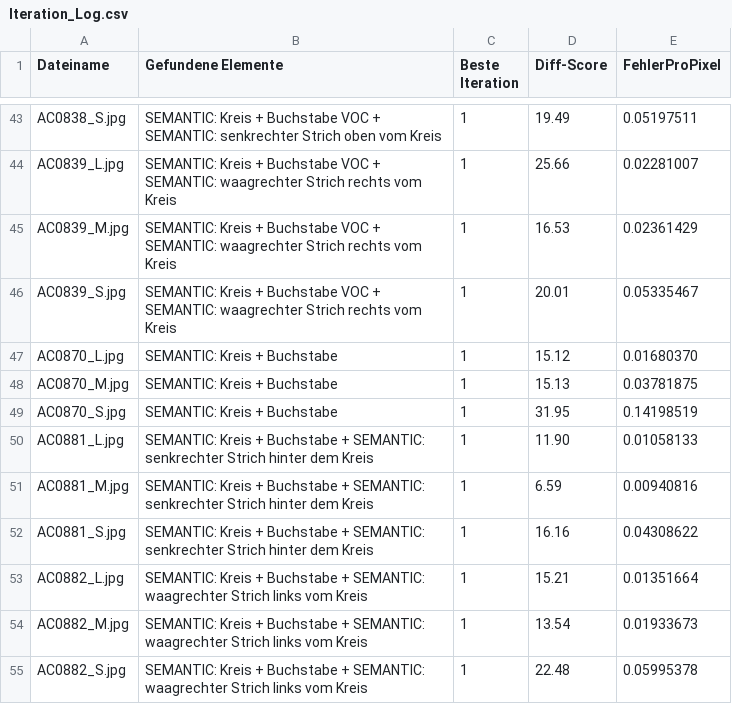
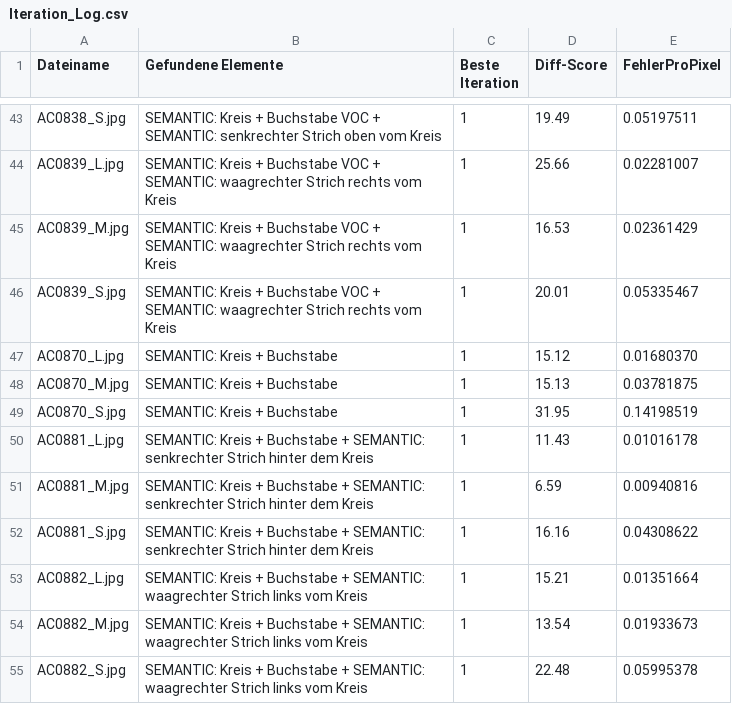
Before and after one commit to MobyDickDick/TinyLanguage, a CSV file: artifacts/converted_symbols/reports/Iteration_Log.csv, drawn as a sheet; only a part is shown, gaps mark what is left out.

Commit message:
next iteration

```diff
--- a/artifacts/converted_symbols/reports/Iteration_Log.csv
+++ b/artifacts/converted_symbols/reports/Iteration_Log.csv
@@ -49,3 +49,3 @@ AC0870_M.jpg;SEMANTIC: Kreis + Buchstabe;1;15.13;0.03781875
 AC0870_S.jpg;SEMANTIC: Kreis + Buchstabe;1;31.95;0.14198519
-AC0881_L.jpg;SEMANTIC: Kreis + Buchstabe + SEMANTIC: senkrechter Strich hinter dem Kreis;1;11.90;0.01058133
+AC0881_L.jpg;SEMANTIC: Kreis + Buchstabe + SEMANTIC: senkrechter Strich hinter dem Kreis;1;11.43;0.01016178
 AC0881_M.jpg;SEMANTIC: Kreis + Buchstabe + SEMANTIC: senkrechter Strich hinter dem Kreis;1;6.59;0.00940816
```
Also changed, not shown: artifacts/converted_symbols/reports/pixel_delta2_ranking.csv, artifacts/converted_symbols/reports/quality_tercile_passes.csv, 57 other files.
